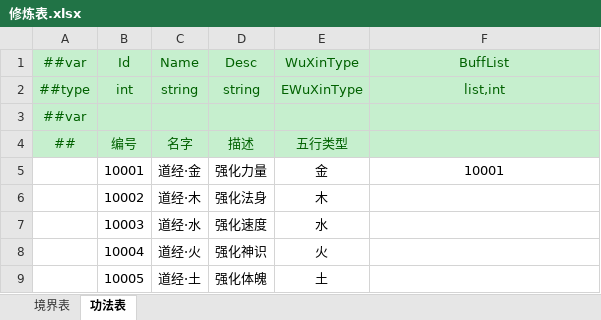
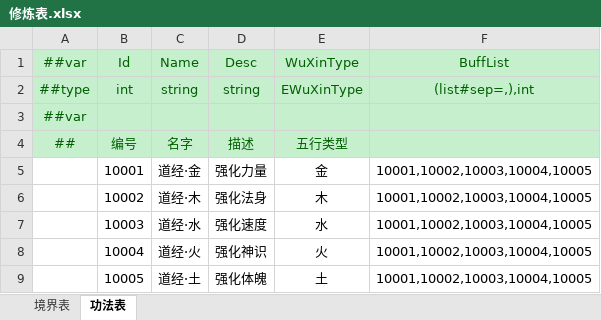
Before and after one commit to cnImpulse/HEDAO, an Excel workbook: 新导表工具/DataTables/Datas/修炼表.xlsx, sheet 功法表, drawn as a sheet; values as stored, in another font and other column widths than the file's, no borders; the diff names each change by its address in the sheet, - before the commit and + after, or states it on an @@ line.

```diff
--- a/新导表工具/DataTables/Datas/修炼表.xlsx (sheet 功法表)
+++ b/新导表工具/DataTables/Datas/修炼表.xlsx (sheet 功法表)
-F2: list,int
+F2: (list#sep=,),int
-F5: 10001
+F5: 10001,10002,10003,10004,10005
-F6:F9: (empty)
+F6:F9: 10001,10002,10003,10004,10005
```
Also changed, not shown: 32 other files.
